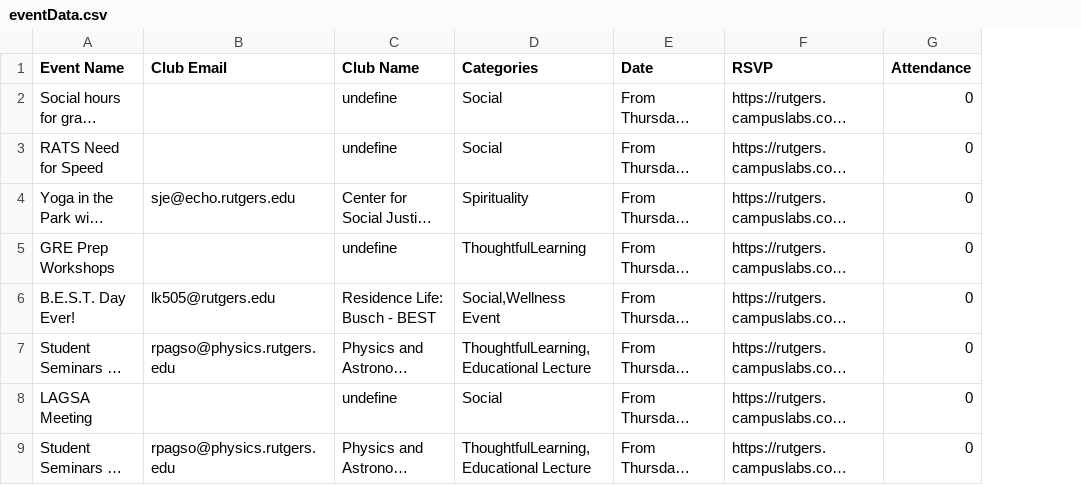
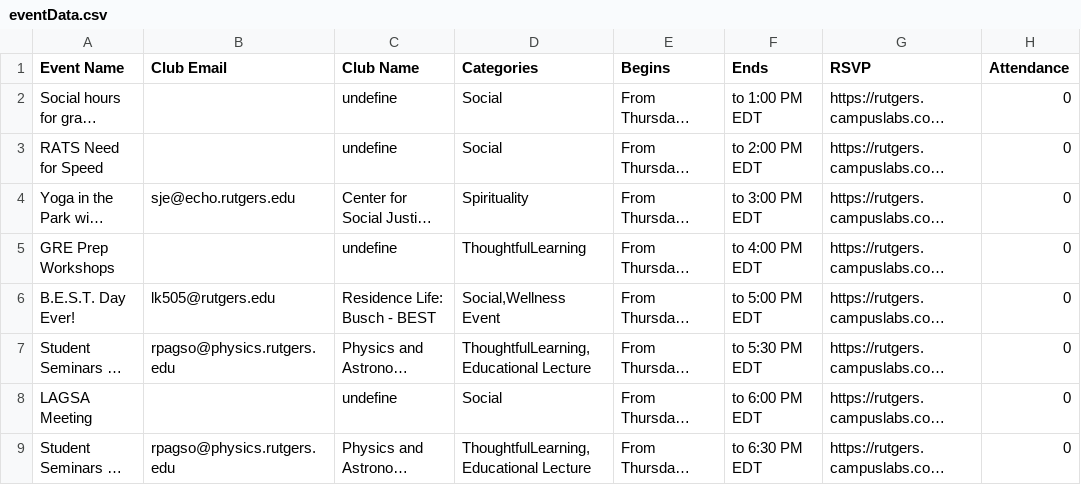
Before and after one commit to MahfuzaRahman/RUgoing, a CSV file: routes/eventData.csv, drawn as a sheet; only a part is shown; long unchanged cells end in …; the diff names each change by its address in the sheet, - before the commit and + after, or states it on an @@ line.

Commit message:
fixed date of events

```diff
--- a/routes/eventData.csv
+++ b/routes/eventData.csv
+column F (Ends), rows 2-9: to 1:00 PM EDT | to 2:00 PM EDT | to 3:00 PM EDT | to 4:00 PM EDT | to 5:00 PM EDT | to 5:30 PM EDT | to 6:00 PM EDT | to 6:30 PM EDT
-E1: Date
+E1: Begins
```
Also changed, not shown: 1 other file.
